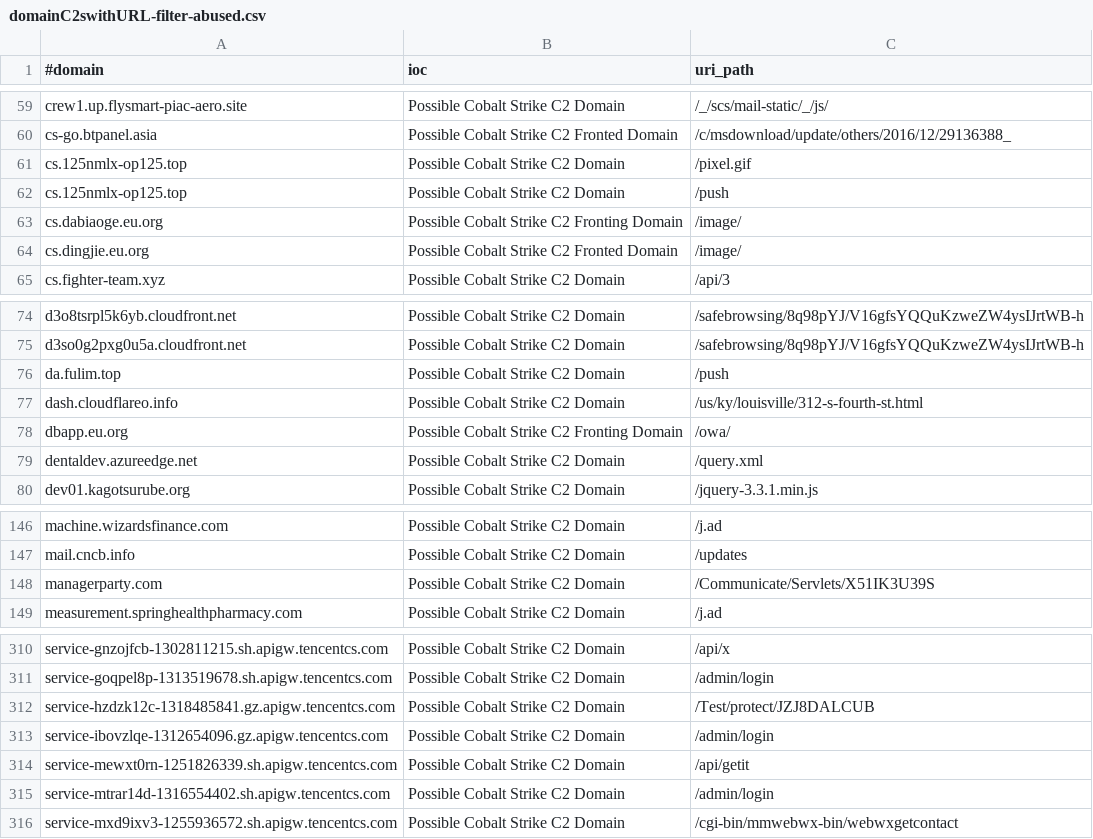
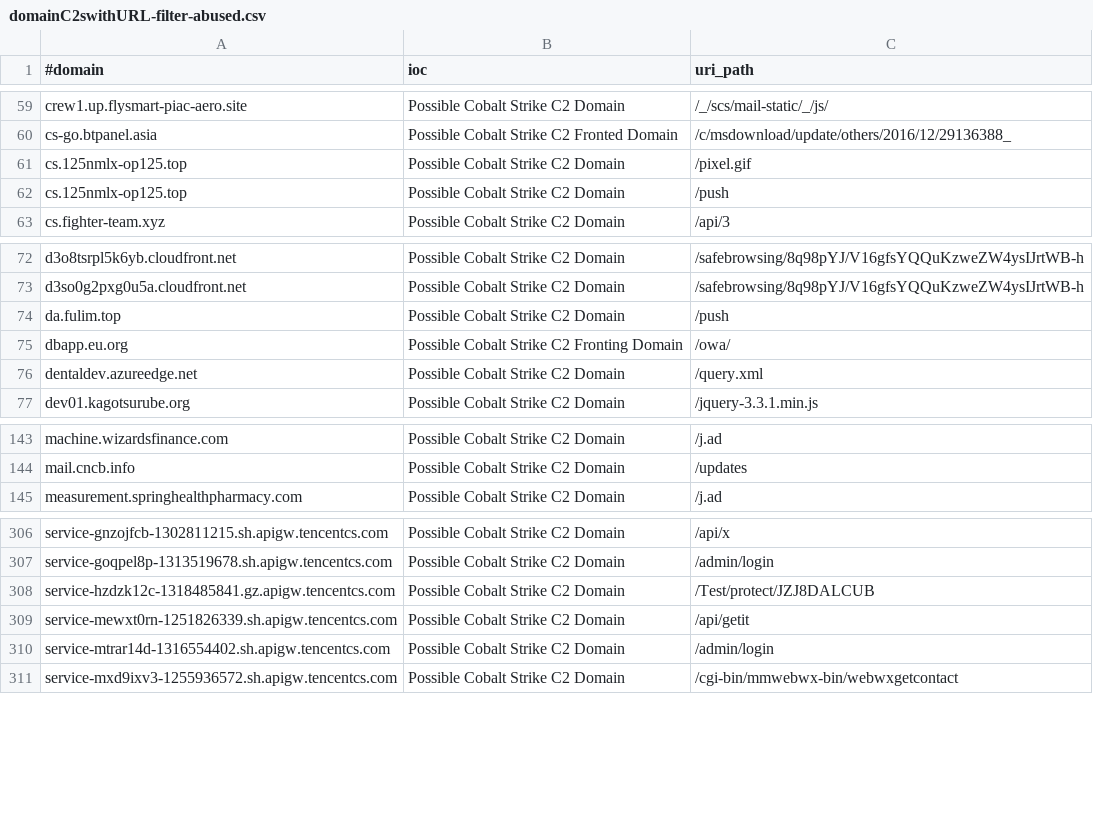
Before and after one commit to ElCapitanXSec/C2IntelFeeds, a CSV file: feeds/domainC2swithURL-filter-abused.csv, drawn as a sheet; only a part is shown, gaps mark what is left out; the diff names each change by its address in the sheet, - before the commit and + after, or states it on an @@ line.

```diff
--- a/feeds/domainC2swithURL-filter-abused.csv
+++ b/feeds/domainC2swithURL-filter-abused.csv
-row 63: cs.dabiaoge.eu.org | Possible Cobalt Strike C2 Fronting Domain | /image/
-row 64: cs.dingjie.eu.org | Possible Cobalt Strike C2 Fronted Domain | /image/
-row 77: dash.cloudflareo.info | Possible Cobalt Strike C2 Domain | /us/ky/louisville/312-s-fourth-st.html
-row 148: managerparty.com | Possible Cobalt Strike C2 Domain | /Communicate/Servlets/X51IK3U39S
-row 313: service-ibovzlqe-1312654096.gz.apigw.tencentcs.com | Possible Cobalt Strike C2 Domain | /admin/login
```
Also changed, not shown: feeds/IPC2s.csv, feeds/domainC2swithURLwithIP-filter-abused.csv, 13 other files.
